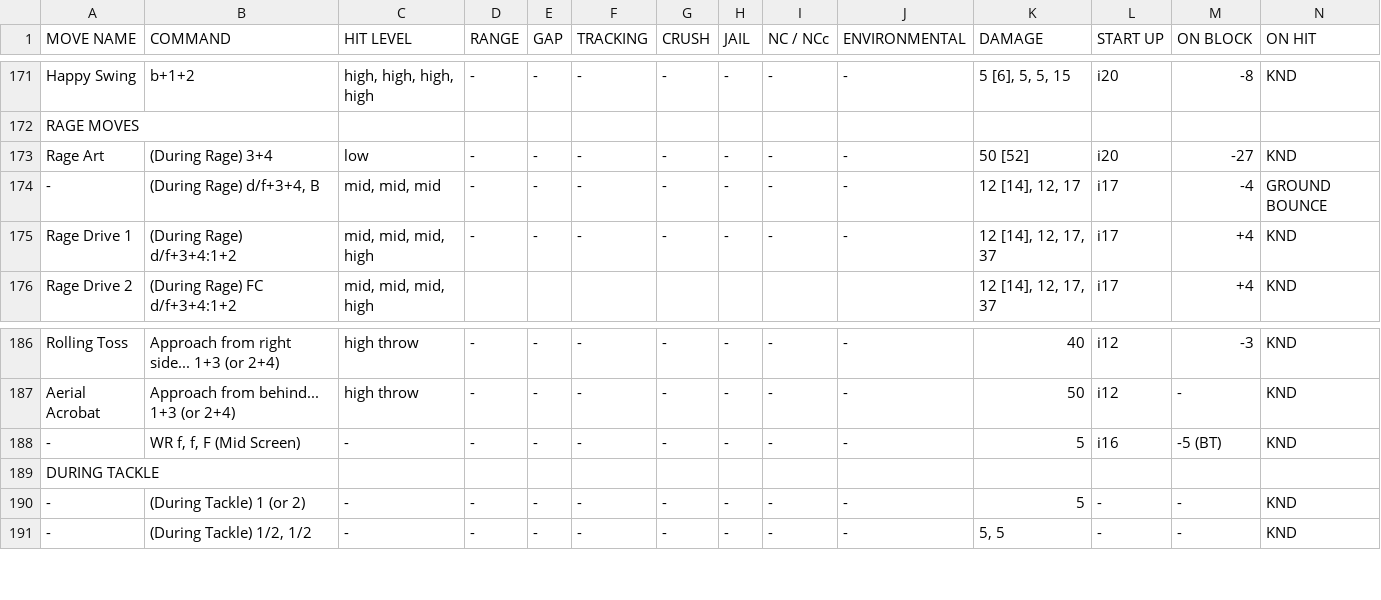
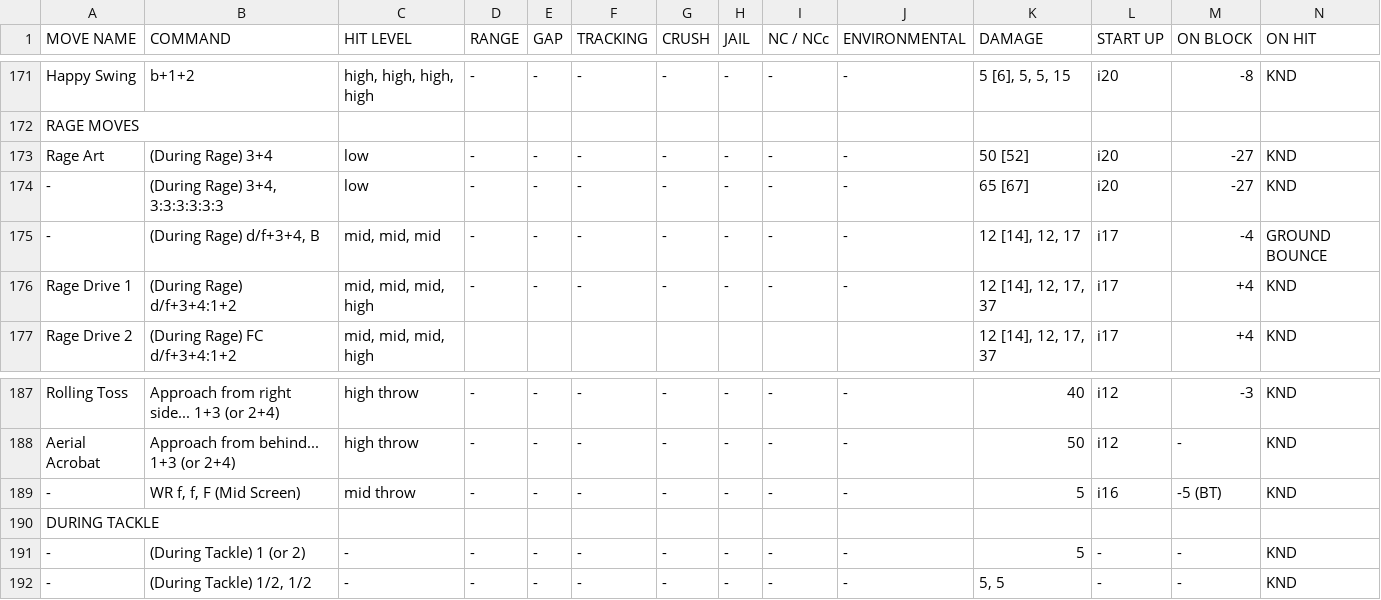
Before and after one commit to srstafford1996/scrubby-csv-parser, a CSV file: csvdata/luckychloe moves.csv, drawn as a sheet; only a part is shown, gaps mark what is left out; addresses are those after the commit; rows hold the shown columns only; the diff names each change by its address in the sheet, - before the commit and + after, or states it on an @@ line.

```diff
--- a/csvdata/luckychloe moves.csv
+++ b/csvdata/luckychloe moves.csv
+row 174: - | (During Rage) 3+4, 3:3:3:3:3:3 | low | - | - | - | - | - | - | - | 65 [67] | i20 | -27 | KND
-C189 (HIT LEVEL): -
+C189 (HIT LEVEL): mid throw
```
Also changed, not shown: csvdata/kuma moves.csv, csvdata/lee moves.csv, 5 other files.
